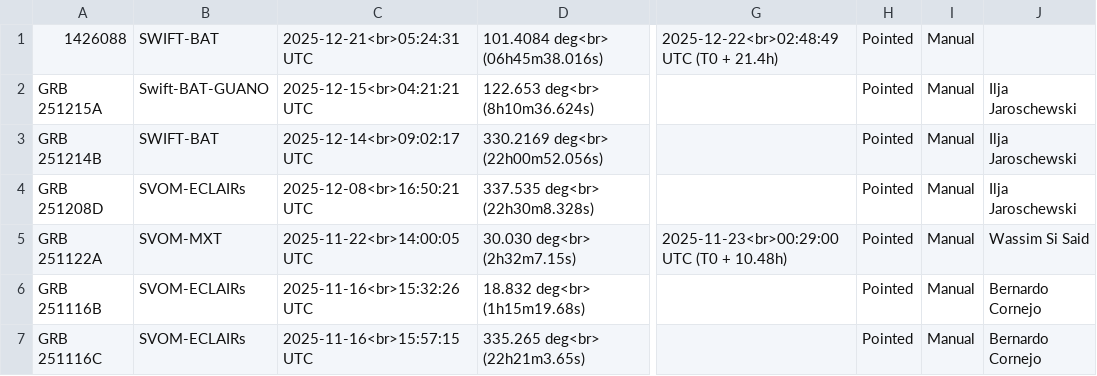
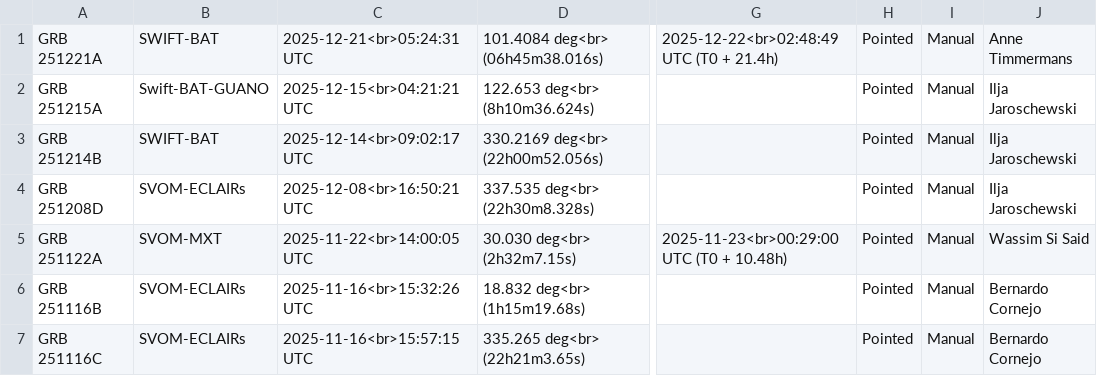
Before and after one commit to grbhess/grbhess.github.io, a CSV file: obstable.csv, drawn as a sheet; only a part is shown, gaps mark what is left out; the diff names each change by its address in the sheet, - before the commit and + after, or states it on an @@ line.

Commit message:
Add entry for GRB 251221A to obstable.csv
Added a new entry for GRB 251221A with details.

```diff
--- a/obstable.csv
+++ b/obstable.csv
-A1: 1426088
+A1: GRB 251221A
-J1: (empty)
+J1: Anne Timmermans
```
